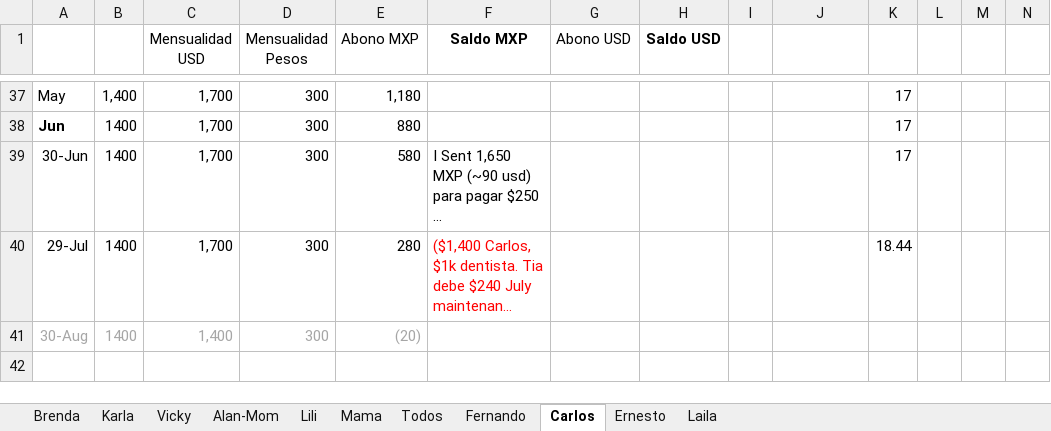
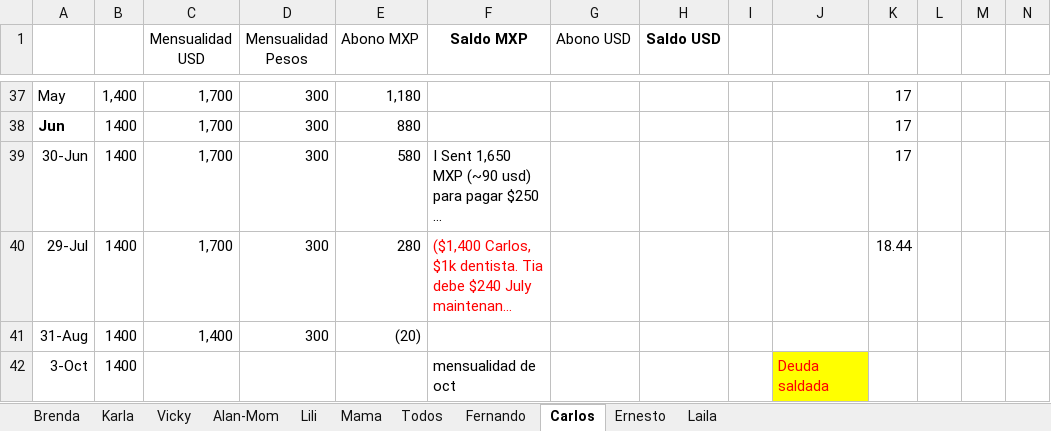
Before and after one commit to lkleinl/hello-world, an Excel workbook: Deudas.xlsx, sheet Carlos, drawn as a sheet; only a part is shown, gaps mark what is left out; long unchanged cells end in …; values as stored, in another font and other column widths than the file's, no borders; charts and pictures not drawn; rows hold the shown columns only; the diff names each change by its address in the sheet, - before the commit and + after, or states it on an @@ line.

```diff
--- a/Deudas.xlsx (sheet Carlos)
+++ b/Deudas.xlsx (sheet Carlos)
-A41: 30-Aug
+A41: 31-Aug
-A41:E41 text colour: #A6A6A6
+A41:E41 text colour: black
+row 42: 3-Oct | 1400 |  |  |  | mensualidad de oct |  |  |  | Deuda saldada
```
Also changed, not shown: sheet Laila, Gastos mensuales Lili.xlsx.
